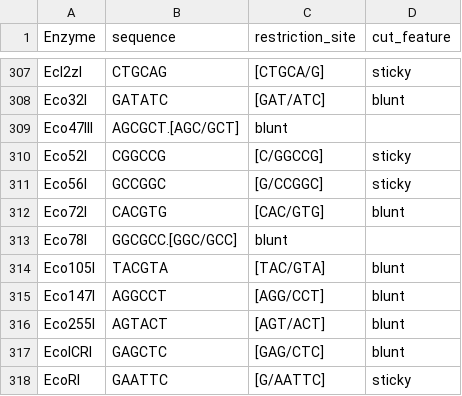
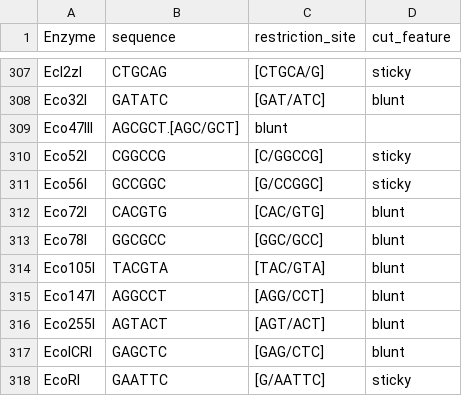
Before and after one commit to koreanraichu/Python, a CSV file: Others/restriction.csv, drawn as a sheet; only a part is shown, gaps mark what is left out.

Commit message:
어쩐지 EcoRI이 검색이 안되더라...
이래서 손가락 다치면 안됩니다 여러분... ,로 구분자 해놨는데 .찍어서 하나 안되더라고...

```diff
--- a/Others/restriction.csv
+++ b/Others/restriction.csv
@@ -312,3 +312,3 @@ Eco56I,GCCGGC,[G/CCGGC],sticky
 Eco72I,CACGTG,[CAC/GTG],blunt
-Eco78I,GGCGCC.[GGC/GCC],blunt
+Eco78I,GGCGCC,[GGC/GCC],blunt
 Eco105I,TACGTA,[TAC/GTA],blunt
```
